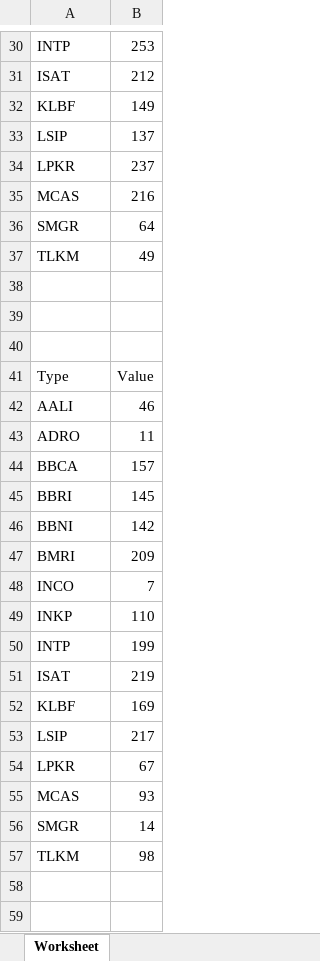
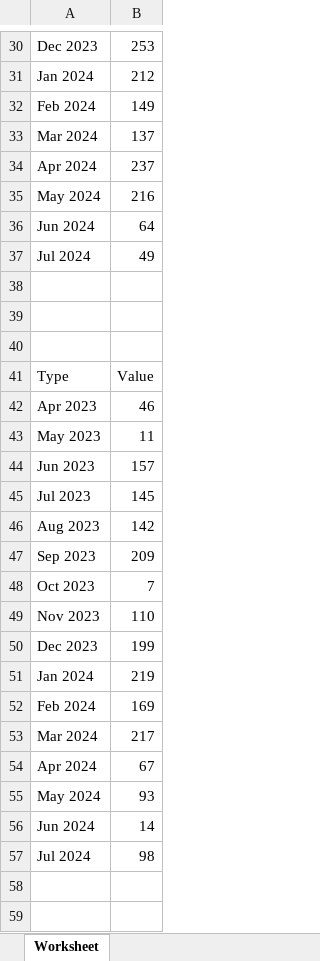
Before and after one commit to MrsAya/AES-TA, an Excel workbook: chart.xlsx, sheet Worksheet, drawn as a sheet; only a part is shown, gaps mark what is left out; values as stored, in another font and other column widths than the file's, no borders; charts and pictures not drawn; the diff covers the shown part only; the diff names each change by its address in the sheet, - before the commit and + after, or states it on an @@ line.

```diff
--- a/chart.xlsx (sheet Worksheet)
+++ b/chart.xlsx (sheet Worksheet)
-A30: INTP
+A30: Dec 2023
-A31: ISAT
+A31: Jan 2024
-A32: KLBF
+A32: Feb 2024
-A33: LSIP
+A33: Mar 2024
-A34: LPKR
+A34: Apr 2024
-A35: MCAS
+A35: May 2024
-A36: SMGR
+A36: Jun 2024
-A37: TLKM
+A37: Jul 2024
-A42: AALI
+A42: Apr 2023
-A43: ADRO
+A43: May 2023
-A44: BBCA
+A44: Jun 2023
-A45: BBRI
+A45: Jul 2023
-A46: BBNI
+A46: Aug 2023
-A47: BMRI
+A47: Sep 2023
-A48: INCO
+A48: Oct 2023
-A49: INKP
+A49: Nov 2023
-A50: INTP
+A50: Dec 2023
-A51: ISAT
+A51: Jan 2024
-A52: KLBF
+A52: Feb 2024
-A53: LSIP
+A53: Mar 2024
-A54: LPKR
+A54: Apr 2024
-A55: MCAS
+A55: May 2024
-A56: SMGR
+A56: Jun 2024
-A57: TLKM
+A57: Jul 2024
```
Also changed, not shown: 328 edited cells elsewhere in this sheet, charts or pictures, 1 other file.
